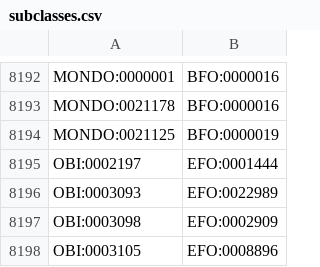
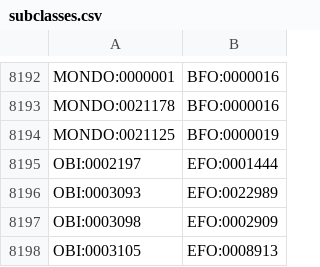
Before and after one commit to EBISPOT/efo, a CSV file: src/templates/subclasses.csv, drawn as a sheet; only a part is shown, gaps mark what is left out.

```diff
--- a/src/templates/subclasses.csv
+++ b/src/templates/subclasses.csv
@@ -8197,2 +8197,2 @@ OBI:0003093,EFO:0022989
 OBI:0003098,EFO:0002909
-OBI:0003105,EFO:0008896
+OBI:0003105,EFO:0008913
```
Also changed, not shown: 2 other files.
